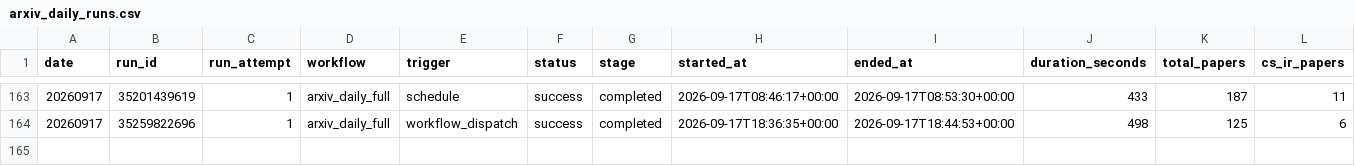
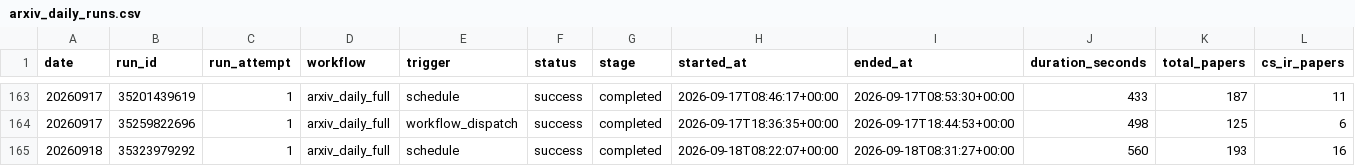
Before and after one commit to aspenstarss/Algorithm-Practice-in-Industry, a CSV file: paperBotV2/arxiv_daily/status/arxiv_daily_runs.csv, drawn as a sheet; only a part is shown, gaps mark what is left out; rows hold the shown columns only; the diff names each change by its address in the sheet, - before the commit and + after, or states it on an @@ line.

```diff
--- a/paperBotV2/arxiv_daily/status/arxiv_daily_runs.csv
+++ b/paperBotV2/arxiv_daily/status/arxiv_daily_runs.csv
+row 165: 20260918 | 35323979292 | 1 | arxiv_daily_full | schedule | success | completed | 2026-09-18T08:22:07+00:00 | 2026-09-18T08:31:27+00:00 | 560 | 193 | 16
```
Also changed, not shown: 1 other file.
